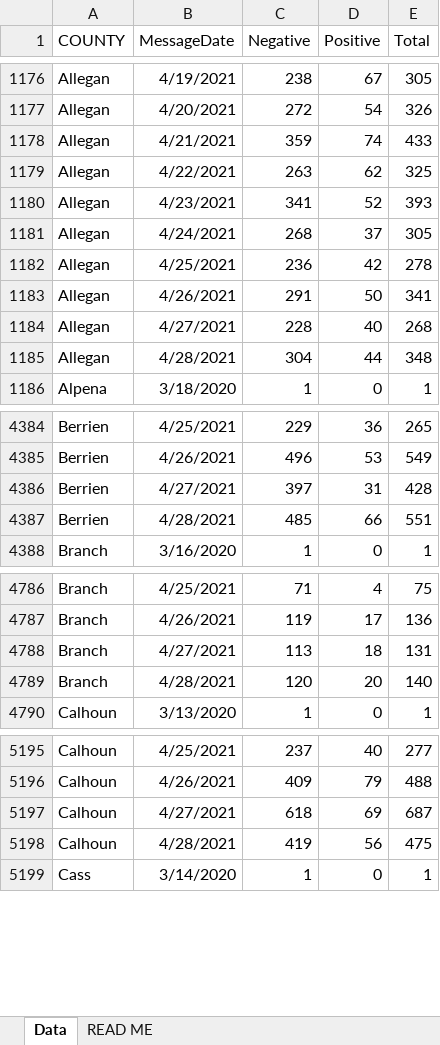
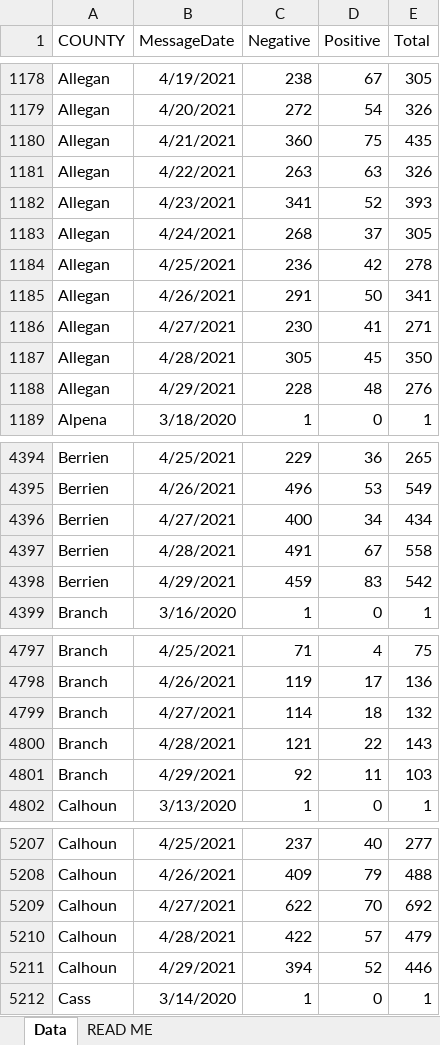
Before and after one commit to dcadata/cv-mi, an Excel workbook: data/Diagnostic Tests by Result and County.xlsx, sheet Data, drawn as a sheet; only a part is shown, gaps mark what is left out; values as stored, in another font and other column widths than the file's, no borders; addresses are those after the commit; the diff covers the shown part only; the diff names each change by its address in the sheet, - before the commit and + after, or states it on an @@ line.

```diff
--- a/data/Diagnostic Tests by Result and County.xlsx (sheet Data)
+++ b/data/Diagnostic Tests by Result and County.xlsx (sheet Data)
-C1180 (Negative): 359
+C1180 (Negative): 360
-D1180 (Positive): 74
+D1180 (Positive): 75
-E1180 (Total): 433
+E1180 (Total): 435
-D1181 (Positive): 62
+D1181 (Positive): 63
-E1181 (Total): 325
+E1181 (Total): 326
-C1186 (Negative): 228
+C1186 (Negative): 230
-D1186 (Positive): 40
+D1186 (Positive): 41
-E1186 (Total): 268
+E1186 (Total): 271
-C1187 (Negative): 304
+C1187 (Negative): 305
-D1187 (Positive): 44
+D1187 (Positive): 45
-E1187 (Total): 348
+E1187 (Total): 350
+row 1188: Allegan | 4/29/2021 | 228 | 48 | 276
-C4396 (Negative): 397
+C4396 (Negative): 400
-D4396 (Positive): 31
+D4396 (Positive): 34
-E4396 (Total): 428
+E4396 (Total): 434
-C4397 (Negative): 485
+C4397 (Negative): 491
-D4397 (Positive): 66
+D4397 (Positive): 67
-E4397 (Total): 551
+E4397 (Total): 558
+row 4398: Berrien | 4/29/2021 | 459 | 83 | 542
-C4799 (Negative): 113
+C4799 (Negative): 114
-E4799 (Total): 131
+E4799 (Total): 132
-C4800 (Negative): 120
+C4800 (Negative): 121
-D4800 (Positive): 20
+D4800 (Positive): 22
-E4800 (Total): 140
+E4800 (Total): 143
+row 4801: Branch | 4/29/2021 | 92 | 11 | 103
-C5209 (Negative): 618
+C5209 (Negative): 622
-D5209 (Positive): 69
+D5209 (Positive): 70
-E5209 (Total): 687
+E5209 (Total): 692
-C5210 (Negative): 419
+C5210 (Negative): 422
-D5210 (Positive): 56
+D5210 (Positive): 57
-E5210 (Total): 475
+E5210 (Total): 479
+row 5211: Calhoun | 4/29/2021 | 394 | 52 | 446
```
Also changed, not shown: 82 added rows and 183 edited cells elsewhere in this sheet, 6 other files.
